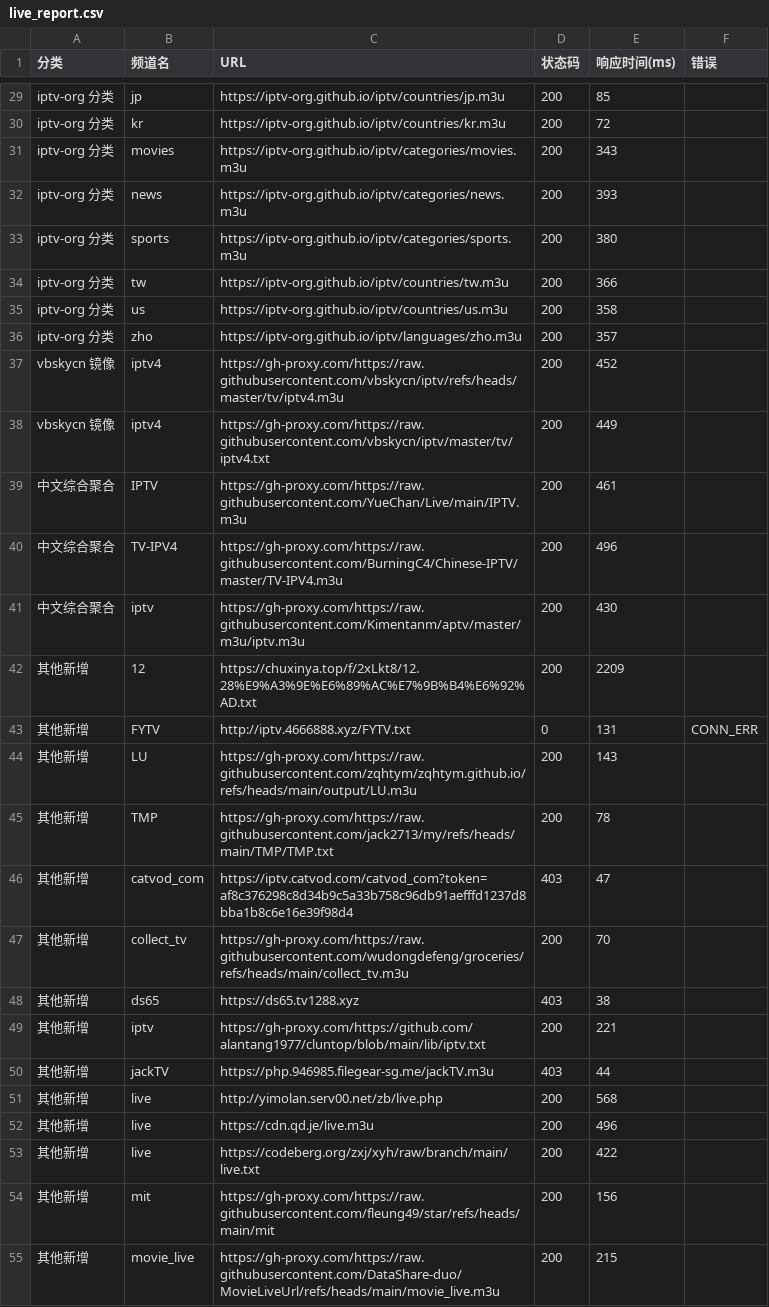
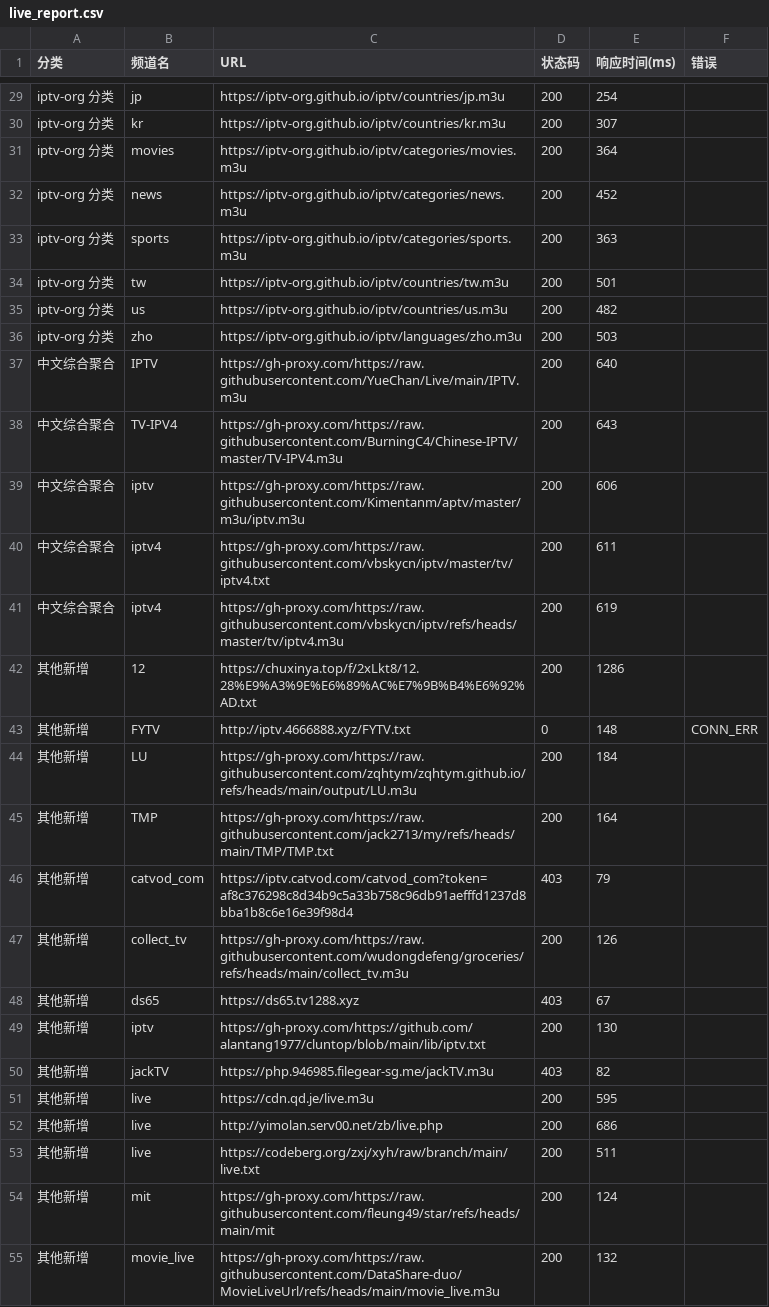
Before and after one commit to Basic-yao/iptv-checker, a CSV file: live_report.csv, drawn as a sheet; only a part is shown, gaps mark what is left out; removed rows and columns are numbered as before the commit, all else as after; the diff covers the shown part only; the diff names each change by its address in the sheet, - before the commit and + after, or states it on an @@ line.

```diff
--- a/live_report.csv
+++ b/live_report.csv
-E29 (响应时间(ms)): 85
+E29 (响应时间(ms)): 254
-E30 (响应时间(ms)): 72
+E30 (响应时间(ms)): 307
-E31 (响应时间(ms)): 343
+E31 (响应时间(ms)): 364
-E32 (响应时间(ms)): 393
+E32 (响应时间(ms)): 452
-E33 (响应时间(ms)): 380
+E33 (响应时间(ms)): 363
-E34 (响应时间(ms)): 366
+E34 (响应时间(ms)): 501
-E35 (响应时间(ms)): 358
+E35 (响应时间(ms)): 482
-E36 (响应时间(ms)): 357
+E36 (响应时间(ms)): 503
-row 37: vbskycn 镜像 | iptv4 | https://gh-proxy.com/https://raw.githubusercontent.com/vbskycn/iptv/refs/heads/master/tv/iptv4.m3u | 200 | 452
-row 38: vbskycn 镜像 | iptv4 | https://gh-proxy.com/https://raw.githubusercontent.com/vbskycn/iptv/master/tv/iptv4.txt | 200 | 449
-E37 (响应时间(ms)): 461
+E37 (响应时间(ms)): 640
-E38 (响应时间(ms)): 496
+E38 (响应时间(ms)): 643
-E39 (响应时间(ms)): 430
+E39 (响应时间(ms)): 606
+row 40: 中文综合聚合 | iptv4 | https://gh-proxy.com/https://raw.githubusercontent.com/vbskycn/iptv/master/tv/iptv4.txt | 200 | 611
+row 41: 中文综合聚合 | iptv4 | https://gh-proxy.com/https://raw.githubusercontent.com/vbskycn/iptv/refs/heads/master/tv/iptv4.m3u | 200 | 619
-E42 (响应时间(ms)): 2209
+E42 (响应时间(ms)): 1286
-E43 (响应时间(ms)): 131
+E43 (响应时间(ms)): 148
-E44 (响应时间(ms)): 143
+E44 (响应时间(ms)): 184
-E45 (响应时间(ms)): 78
+E45 (响应时间(ms)): 164
-E46 (响应时间(ms)): 47
+E46 (响应时间(ms)): 79
-E47 (响应时间(ms)): 70
+E47 (响应时间(ms)): 126
-E48 (响应时间(ms)): 38
+E48 (响应时间(ms)): 67
-E49 (响应时间(ms)): 221
+E49 (响应时间(ms)): 130
-E50 (响应时间(ms)): 44
+E50 (响应时间(ms)): 82
-row 51: 其他新增 | live | http://yimolan.serv00.net/zb/live.php | 200 | 568
-E51 (响应时间(ms)): 496
+E51 (响应时间(ms)): 595
+row 52: 其他新增 | live | http://yimolan.serv00.net/zb/live.php | 200 | 686
-E53 (响应时间(ms)): 422
+E53 (响应时间(ms)): 511
-E54 (响应时间(ms)): 156
+E54 (响应时间(ms)): 124
-E55 (响应时间(ms)): 215
+E55 (响应时间(ms)): 132
```
Also changed, not shown: 5 added rows, 5 removed rows and 96 edited cells elsewhere in this file, 2 other files.
